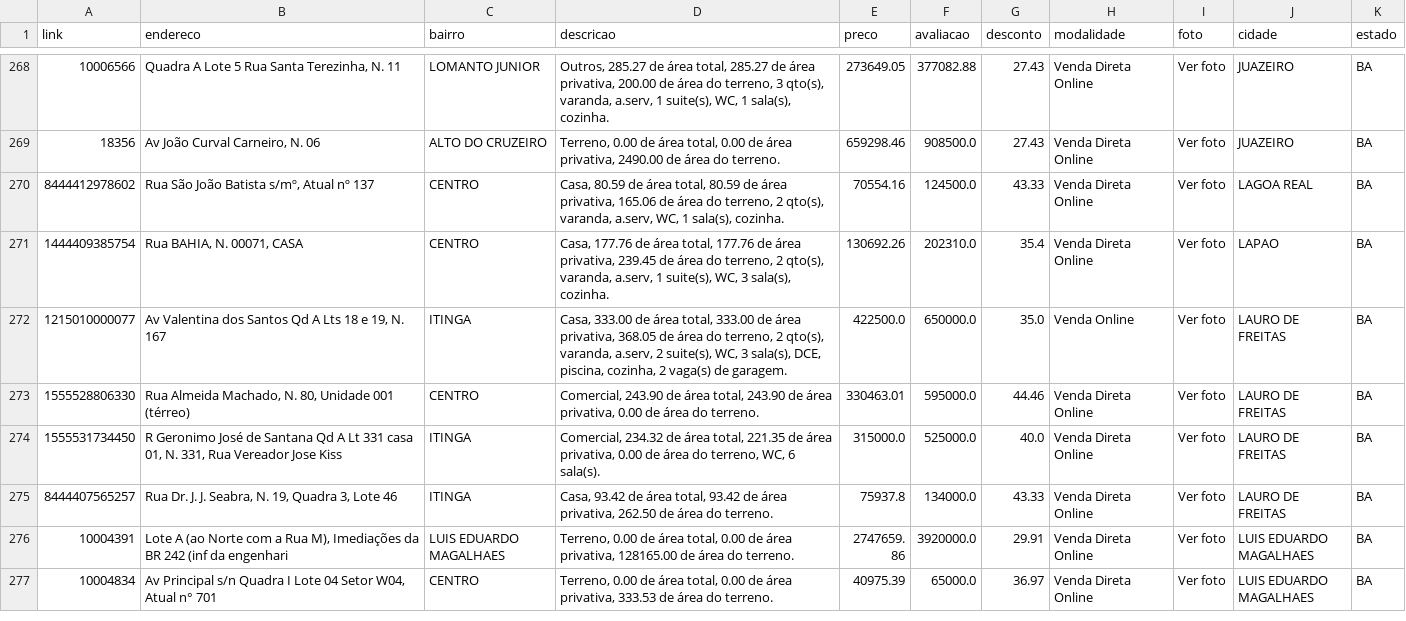
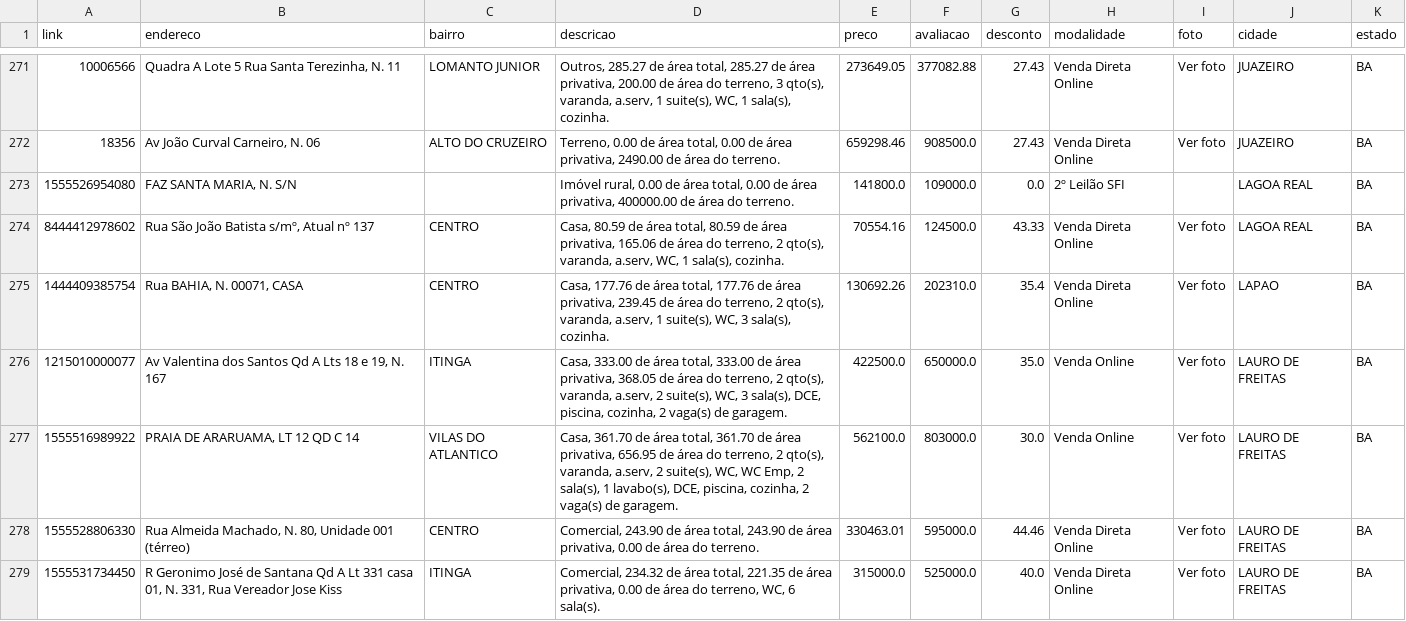
Before and after one commit to franklinbaldo/caixaaberta, a CSV file: data/imoveis_BA.csv, drawn as a sheet; only a part is shown, gaps mark what is left out; the shorter side is filled out with more unchanged rows; the diff covers the shown part only; the diff names each change by its address in the sheet, - before the commit and + after, or states it on an @@ line.

```diff
--- a/data/imoveis_BA.csv
+++ b/data/imoveis_BA.csv
+row 273: 1555526954080 | FAZ SANTA MARIA, N. S/N |  | Imóvel rural, 0.00 de área total, 0.00 de área privativa, 400000.00 de área do terreno. | 141800.0 | 109000.0 | 0.0 | 2º Leilão SFI |  | LAGOA REAL | BA
+row 277: 1555516989922 | PRAIA DE ARARUAMA, LT 12 QD C 14 | VILAS DO ATLANTICO | Casa, 361.70 de área total, 361.70 de área privativa, 656.95 de área do terreno, 2 qto(s), varanda, a.serv, 2 suite(s), WC, WC Emp, 2 sala(s), 1 lavabo(s), DCE, piscina, cozinha, 2 vaga(s) de garagem. | 562100.0 | 803000.0 | 30.0 | Venda Online | Ver foto | LAURO DE FREITAS | BA
```
Also changed, not shown: 15 added rows, 1 removed row and 2 edited cells elsewhere in this file, data/imoveis_GO.csv, data/imoveis_PA.csv, 21 other files.
